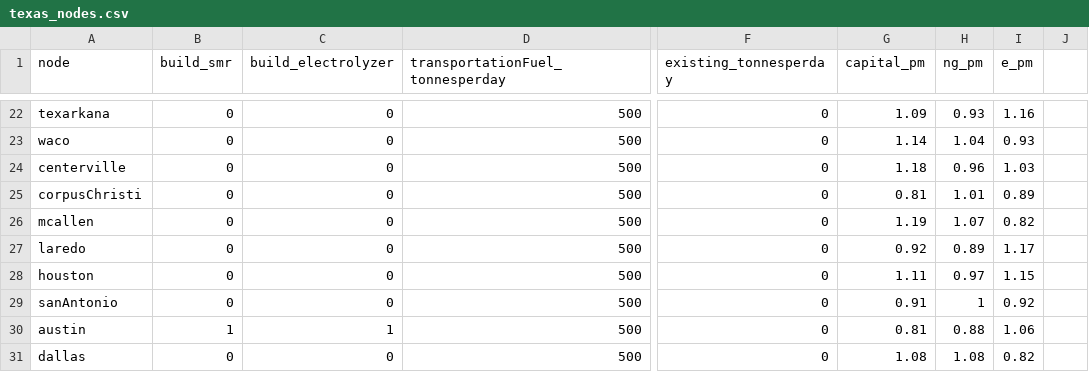
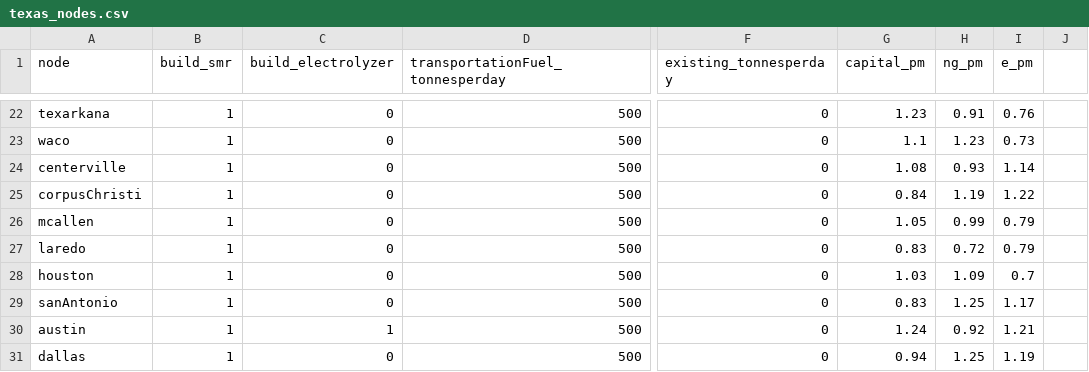
Before and after one commit to webber-energy-group/HOwDI, a CSV file: data/base/inputs/texas_nodes.csv, drawn as a sheet; only a part is shown, gaps mark what is left out; the diff covers the shown part only; the diff names each change by its address in the sheet, - before the commit and + after, or states it on an @@ line.

```diff
--- a/data/base/inputs/texas_nodes.csv
+++ b/data/base/inputs/texas_nodes.csv
-B22:B29 (build_smr): 0
+B22:B29 (build_smr): 1
-G22 (capital_pm): 1.09
+G22 (capital_pm): 1.23
-H22 (ng_pm): 0.93
+H22 (ng_pm): 0.91
-I22 (e_pm): 1.16
+I22 (e_pm): 0.76
-G23 (capital_pm): 1.14
+G23 (capital_pm): 1.1
-H23 (ng_pm): 1.04
+H23 (ng_pm): 1.23
-I23 (e_pm): 0.93
+I23 (e_pm): 0.73
-G24 (capital_pm): 1.18
+G24 (capital_pm): 1.08
-H24 (ng_pm): 0.96
+H24 (ng_pm): 0.93
-I24 (e_pm): 1.03
+I24 (e_pm): 1.14
-G25 (capital_pm): 0.81
+G25 (capital_pm): 0.84
-H25 (ng_pm): 1.01
+H25 (ng_pm): 1.19
-I25 (e_pm): 0.89
+I25 (e_pm): 1.22
-G26 (capital_pm): 1.19
+G26 (capital_pm): 1.05
-H26 (ng_pm): 1.07
+H26 (ng_pm): 0.99
-I26 (e_pm): 0.82
+I26 (e_pm): 0.79
-G27 (capital_pm): 0.92
+G27 (capital_pm): 0.83
-H27 (ng_pm): 0.89
+H27 (ng_pm): 0.72
-I27 (e_pm): 1.17
+I27 (e_pm): 0.79
-G28 (capital_pm): 1.11
+G28 (capital_pm): 1.03
-H28 (ng_pm): 0.97
+H28 (ng_pm): 1.09
-I28 (e_pm): 1.15
+I28 (e_pm): 0.7
-G29 (capital_pm): 0.91
+G29 (capital_pm): 0.83
-H29 (ng_pm): 1
+H29 (ng_pm): 1.25
-I29 (e_pm): 0.92
+I29 (e_pm): 1.17
-G30 (capital_pm): 0.81
+G30 (capital_pm): 1.24
-H30 (ng_pm): 0.88
+H30 (ng_pm): 0.92
-I30 (e_pm): 1.06
+I30 (e_pm): 1.21
-B31 (build_smr): 0
+B31 (build_smr): 1
-G31 (capital_pm): 1.08
+G31 (capital_pm): 0.94
-H31 (ng_pm): 1.08
+H31 (ng_pm): 1.25
-I31 (e_pm): 0.82
+I31 (e_pm): 1.19
```
Also changed, not shown: 65 edited cells elsewhere in this file, data/base/outputs/consumption.csv, data/base/outputs/conversion.csv, 8 other files.
